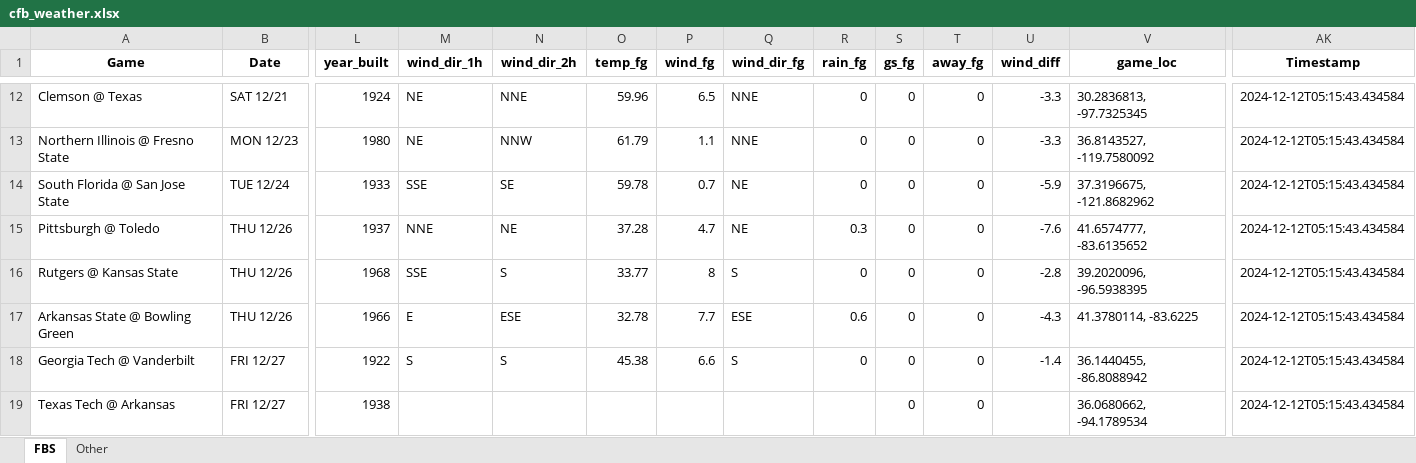
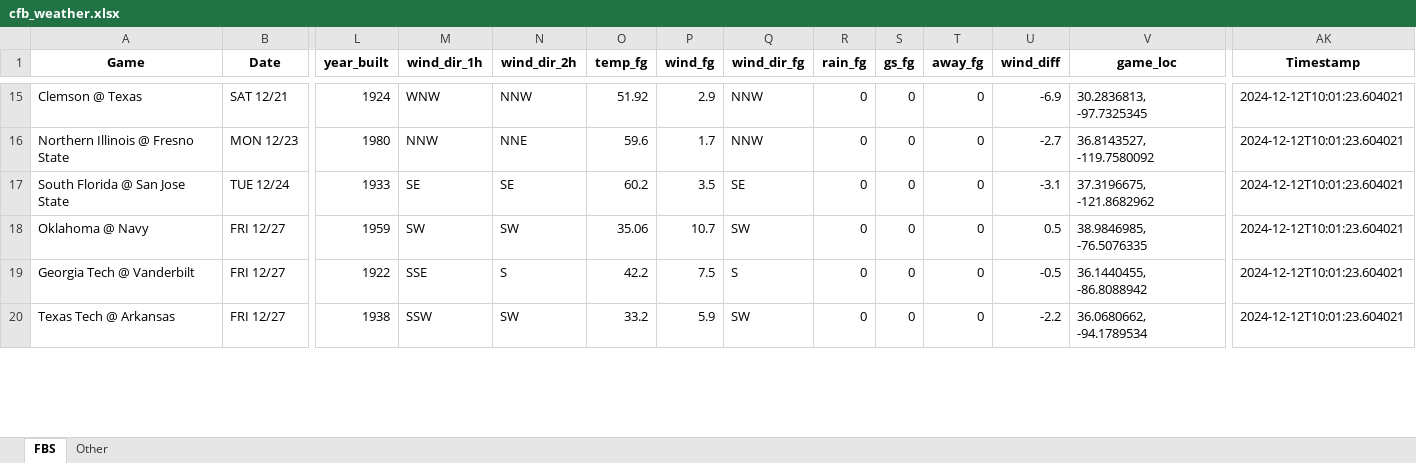
Before and after one commit to mslade50/football_weather, an Excel workbook: cfb_weather.xlsx, sheet FBS, drawn as a sheet; only a part is shown, gaps mark what is left out; values as stored, in another font and other column widths than the file's, no borders; removed rows and columns are numbered as before the commit, all else as after; rows hold the shown columns only; the diff covers the shown part only; the diff names each change by its address in the sheet, - before the commit and + after, or states it on an @@ line.

Commit message:
Update cfb_weather.xlsx with Timestamp 2024-12-12T10:01:23.604021

```diff
--- a/cfb_weather.xlsx (sheet FBS)
+++ b/cfb_weather.xlsx (sheet FBS)
-M15 (wind_dir_1h): NE
+M15 (wind_dir_1h): WNW
-N15 (wind_dir_2h): NNE
+N15 (wind_dir_2h): NNW
-O15 (temp_fg): 59.96
+O15 (temp_fg): 51.92
-P15 (wind_fg): 6.5
+P15 (wind_fg): 2.9
-Q15:Q16 (wind_dir_fg): NNE
+Q15:Q16 (wind_dir_fg): NNW
-U15 (wind_diff): -3.3
+U15 (wind_diff): -6.9
-AK15:AK17 (Timestamp): 2024-12-12T05:15:43.434584
+AK15:AK17 (Timestamp): 2024-12-12T10:01:23.604021
-M16 (wind_dir_1h): NE
+M16 (wind_dir_1h): NNW
-N16 (wind_dir_2h): NNW
+N16 (wind_dir_2h): NNE
-O16 (temp_fg): 61.79
+O16 (temp_fg): 59.6
-P16 (wind_fg): 1.1
+P16 (wind_fg): 1.7
-U16 (wind_diff): -3.3
+U16 (wind_diff): -2.7
-M17 (wind_dir_1h): SSE
+M17 (wind_dir_1h): SE
-O17 (temp_fg): 59.78
+O17 (temp_fg): 60.2
-P17 (wind_fg): 0.7
+P17 (wind_fg): 3.5
-Q17 (wind_dir_fg): NE
+Q17 (wind_dir_fg): SE
-U17 (wind_diff): -5.9
+U17 (wind_diff): -3.1
-row 15: Pittsburgh @ Toledo | THU 12/26 | 1937 | NNE | NE | 37.28 | 4.7 | NE | 0.3 | 0 | 0 | -7.6 | 41.6574777, -83.6135652 | 2024-12-12T05:15:43.434584
-row 16: Rutgers @ Kansas State | THU 12/26 | 1968 | SSE | S | 33.77 | 8 | S | 0 | 0 | 0 | -2.8 | 39.2020096, -96.5938395 | 2024-12-12T05:15:43.434584
-row 17: Arkansas State @ Bowling Green | THU 12/26 | 1966 | E | ESE | 32.78 | 7.7 | ESE | 0.6 | 0 | 0 | -4.3 | 41.3780114, -83.6225 | 2024-12-12T05:15:43.434584
+row 18: Oklahoma @ Navy | FRI 12/27 | 1959 | SW | SW | 35.06 | 10.7 | SW | 0 | 0 | 0 | 0.5 | 38.9846985, -76.5076335 | 2024-12-12T10:01:23.604021
-M19 (wind_dir_1h): S
+M19 (wind_dir_1h): SSE
-O19 (temp_fg): 45.38
+O19 (temp_fg): 42.2
-P19 (wind_fg): 6.6
+P19 (wind_fg): 7.5
-U19 (wind_diff): -1.4
+U19 (wind_diff): -0.5
-AK19:AK20 (Timestamp): 2024-12-12T05:15:43.434584
+AK19:AK20 (Timestamp): 2024-12-12T10:01:23.604021
-M20 (wind_dir_1h): (empty)
+M20 (wind_dir_1h): SSW
-N20 (wind_dir_2h): (empty)
+N20 (wind_dir_2h): SW
-O20 (temp_fg): (empty)
+O20 (temp_fg): 33.2
-P20 (wind_fg): (empty)
+P20 (wind_fg): 5.9
-Q20 (wind_dir_fg): (empty)
+Q20 (wind_dir_fg): SW
-R20 (rain_fg): (empty)
+R20 (rain_fg): 0
-U20 (wind_diff): (empty)
+U20 (wind_diff): -2.2
```
Also changed, not shown: 5 added rows, 3 removed rows and 66 edited cells elsewhere in this sheet, sheet Other.
